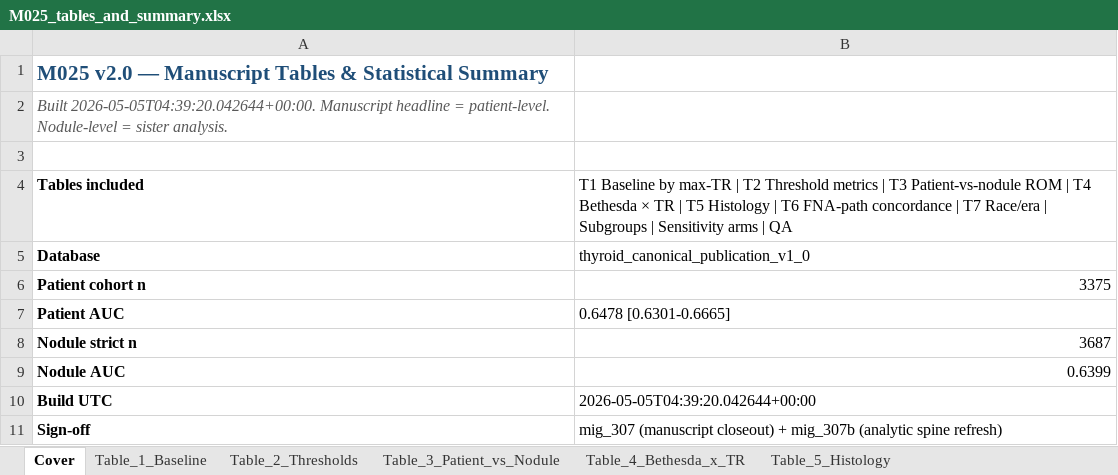
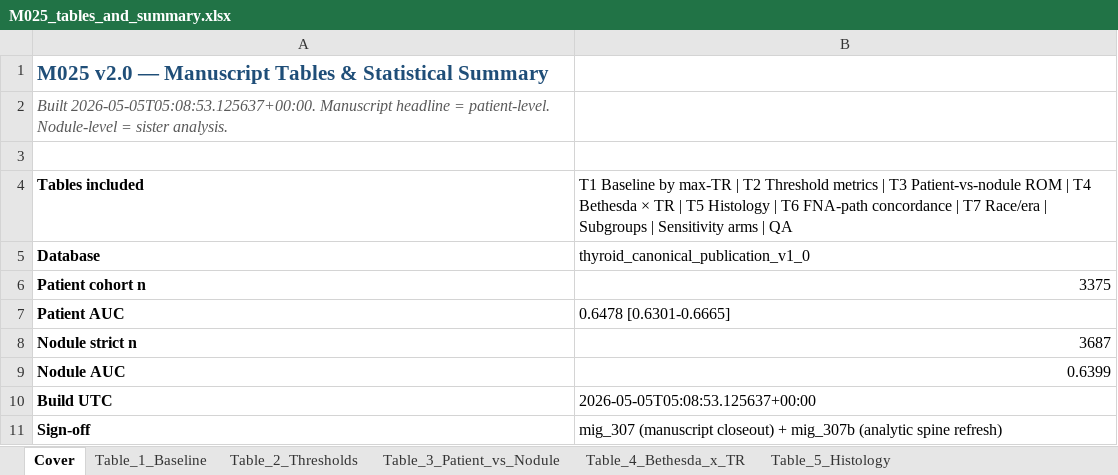
Before and after one commit to ry86pkqf74-rgb/THYROID_2026, an Excel workbook: M025_FINAL_PACKAGE/M025_tables_and_summary.xlsx, sheet Cover, drawn as a sheet; values as stored, in another font and other column widths than the file's, no borders; the diff names each change by its address in the sheet, - before the commit and + after, or states it on an @@ line.

```diff
--- a/M025_FINAL_PACKAGE/M025_tables_and_summary.xlsx (sheet Cover)
+++ b/M025_FINAL_PACKAGE/M025_tables_and_summary.xlsx (sheet Cover)
-A2: Built 2026-05-05T04:39:20.042644+00:00. Manuscript headline…
+A2: Built 2026-05-05T05:08:53.125637+00:00. Manuscript headline…
-B10: 2026-05-05T04:39:20.042644+00:00
+B10: 2026-05-05T05:08:53.125637+00:00
```
Also changed, not shown: sheet Sensitivity_Arms, other sheet tabs, 5 other files.
